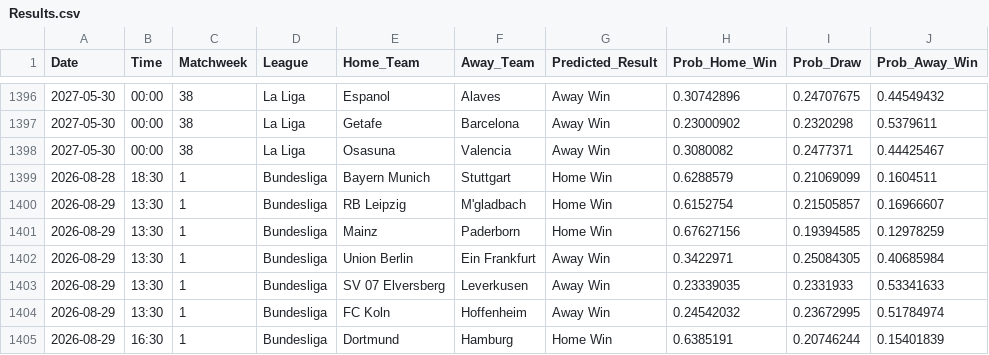
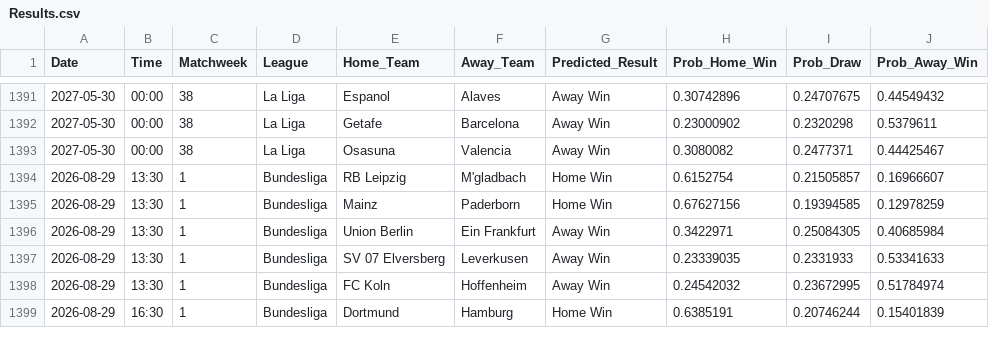
Before and after one commit to tl0375/PredictingFootballMatchesWorkflow, a CSV file: Results.csv, drawn as a sheet; only a part is shown, gaps mark what is left out; removed rows and columns are numbered as before the commit, all else as after; the diff covers the shown part only; the diff names each change by its address in the sheet, - before the commit and + after, or states it on an @@ line.

```diff
--- a/Results.csv
+++ b/Results.csv
-row 1399: 2026-08-28 | 18:30 | 1 | Bundesliga | Bayern Munich | Stuttgart | Home Win | 0.6288579 | 0.21069099 | 0.1604511
```
Also changed, not shown: 1 added row and 6 removed rows elsewhere in this file, 1 other file.
